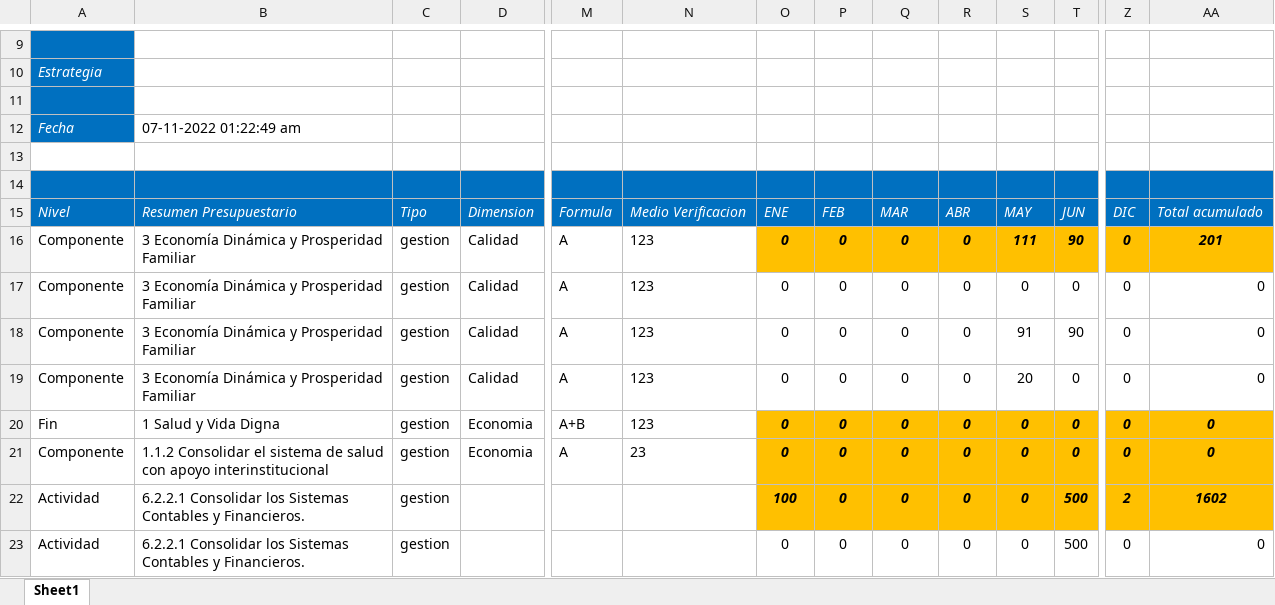
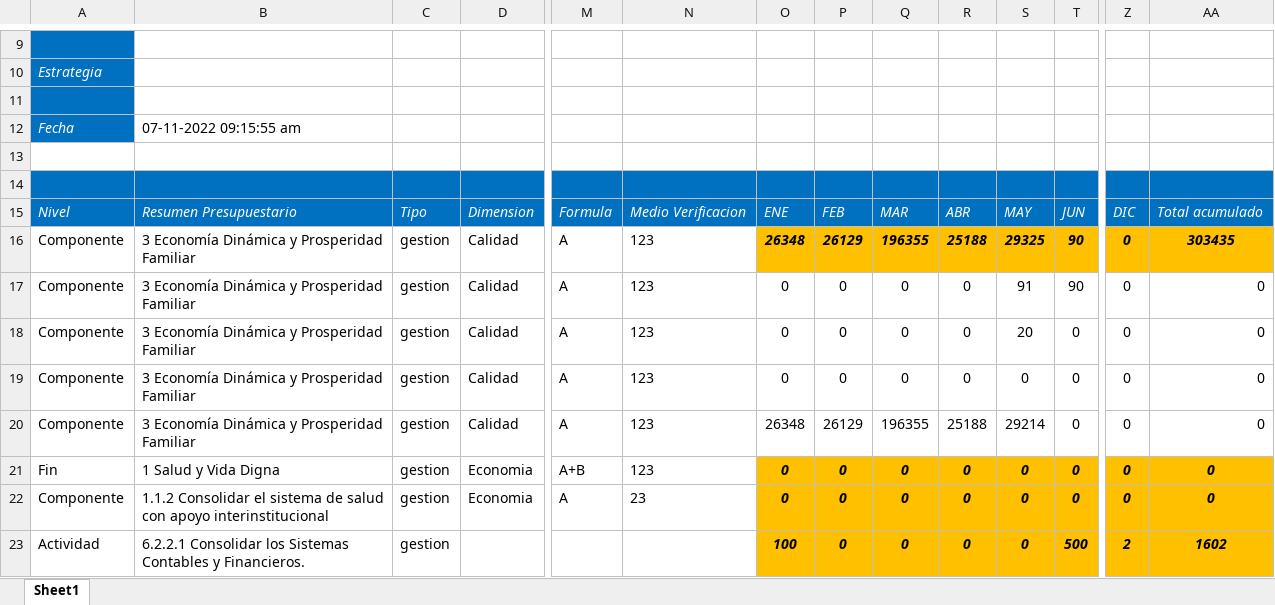
Before and after one commit to ManuelEuan/sigo, an Excel workbook: public/reportes/reporteCombinado.xlsx, sheet Sheet1, drawn as a sheet; only a part is shown, gaps mark what is left out; the shorter side is filled out with more unchanged rows; values as stored, in another font and other column widths than the file's, no borders; removed rows and columns are numbered as before the commit, all else as after; rows hold the shown columns only; the diff names each change by its address in the sheet, - before the commit and + after, or states it on an @@ line.

```diff
--- a/public/reportes/reporteCombinado.xlsx (sheet Sheet1)
+++ b/public/reportes/reporteCombinado.xlsx (sheet Sheet1)
-B12: 07-11-2022 01:22:49 am
+B12: 07-11-2022 09:15:55 am
-O16: 0
+O16: 26348
-P16: 0
+P16: 26129
-Q16: 0
+Q16: 196355
-R16: 0
+R16: 25188
-S16: 111
+S16: 29325
-AA16: 201
+AA16: 303435
-row 17: Componente | 3 Economía Dinámica y Prosperidad Familiar | gestion | Calidad | A | 123 | 0 | 0 | 0 | 0 | 0 | 0 | 0 | 0
+row 19: Componente | 3 Economía Dinámica y Prosperidad Familiar | gestion | Calidad | A | 123 | 0 | 0 | 0 | 0 | 0 | 0 | 0 | 0
+row 20: Componente | 3 Economía Dinámica y Prosperidad Familiar | gestion | Calidad | A | 123 | 26348 | 26129 | 196355 | 25188 | 29214 | 0 | 0 | 0
```
Also changed, not shown: 2 other files.
